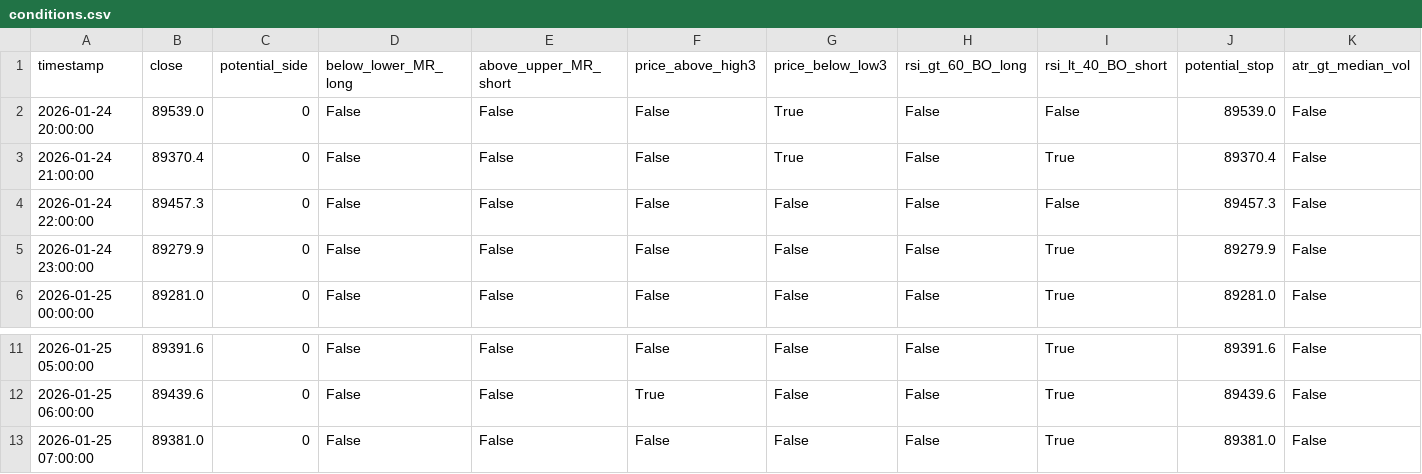
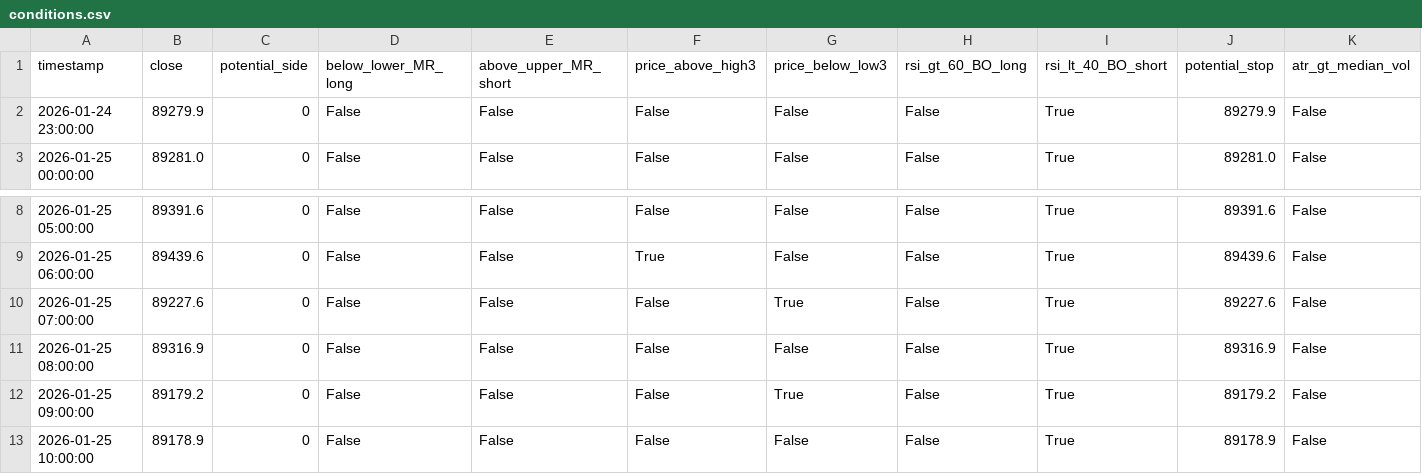
Before and after one commit to ha0zh/btc-db-v3, a CSV file: backtest_results/conditions.csv, drawn as a sheet; only a part is shown, gaps mark what is left out.

```diff
--- a/backtest_results/conditions.csv
+++ b/backtest_results/conditions.csv
@@ -1,5 +1,2 @@
 timestamp,close,potential_side,below_lower_MR_long,above_upper_MR_short,price_above_high3,price_below_low3,rsi_gt_60_BO_long,rsi_lt_40_BO_short,potential_stop,atr_gt_median_vol
-2026-01-24 20:00:00,89539.0,0,False,False,False,True,False,False,89539.0,False
-2026-01-24 21:00:00,89370.4,0,False,False,False,True,False,True,89370.4,False
-2026-01-24 22:00:00,89457.3,0,False,False,False,False,False,False,89457.3,False
 2026-01-24 23:00:00,89279.9,0,False,False,False,False,False,True,89279.9,False
@@ -12,2 +9,5 @@ timestamp,close,potential_side,below_lower_MR_long,above_upper_MR_short,price_ab
 2026-01-25 06:00:00,89439.6,0,False,False,True,False,False,True,89439.6,False
-2026-01-25 07:00:00,89381.0,0,False,False,False,False,False,True,89381.0,False
+2026-01-25 07:00:00,89227.6,0,False,False,False,True,False,True,89227.6,False
+2026-01-25 08:00:00,89316.9,0,False,False,False,False,False,True,89316.9,False
+2026-01-25 09:00:00,89179.2,0,False,False,False,True,False,True,89179.2,False
+2026-01-25 10:00:00,89178.9,0,False,False,False,False,False,True,89178.9,False
```
Also changed, not shown: backtest_results/indicators.csv, 3 other files.
